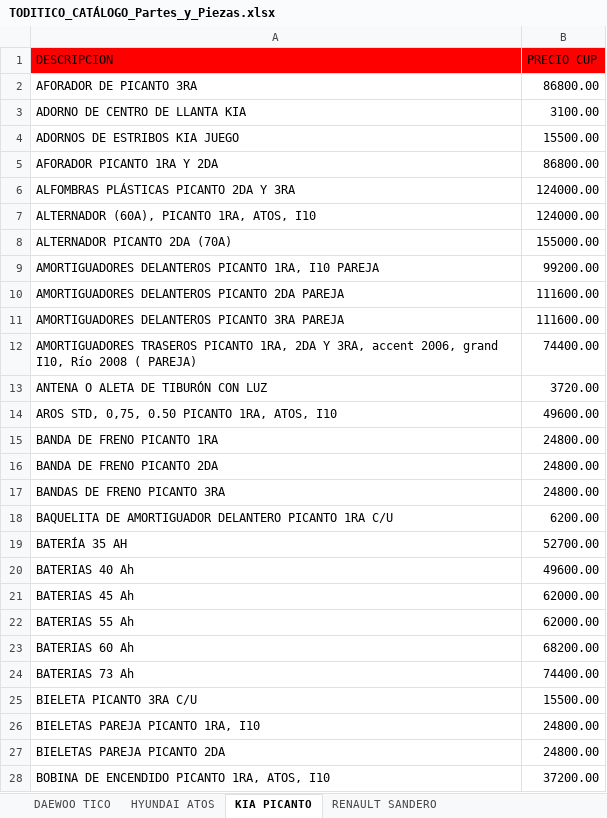
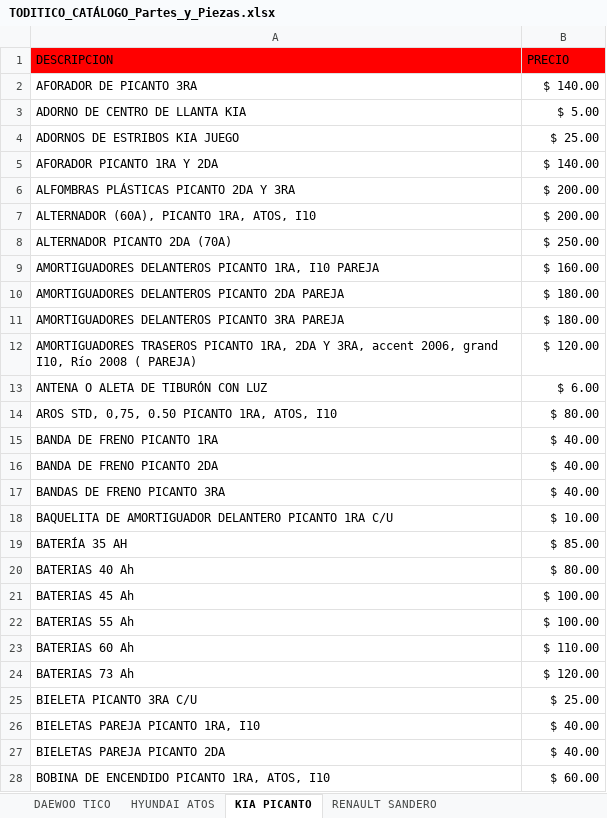
Before and after one commit to info-toditico/info-toditico.github.io, an Excel workbook: clientes/files/TODITICO_CATÁLOGO_Partes_y_Piezas.xlsx, sheet KIA PICANTO, drawn as a sheet; only a part is shown; values as stored, in another font and other column widths than the file's, no borders; the diff covers the shown part only; the diff names each change by its address in the sheet, - before the commit and + after, or states it on an @@ line.

```diff
--- a/clientes/files/TODITICO_CATÁLOGO_Partes_y_Piezas.xlsx (sheet KIA PICANTO)
+++ b/clientes/files/TODITICO_CATÁLOGO_Partes_y_Piezas.xlsx (sheet KIA PICANTO)
-B1: PRECIO CUP
+B1: PRECIO
-B2 (PRECIO): 86800.00
+B2 (PRECIO): $ 140.00
-B3 (PRECIO): 3100.00
+B3 (PRECIO): $ 5.00
-B4 (PRECIO): 15500.00
+B4 (PRECIO): $ 25.00
-B5 (PRECIO): 86800.00
+B5 (PRECIO): $ 140.00
-B6:B7 (PRECIO): 124000.00
+B6:B7 (PRECIO): $ 200.00
-B8 (PRECIO): 155000.00
+B8 (PRECIO): $ 250.00
-B9 (PRECIO): 99200.00
+B9 (PRECIO): $ 160.00
-B10:B11 (PRECIO): 111600.00
+B10:B11 (PRECIO): $ 180.00
-B12 (PRECIO): 74400.00
+B12 (PRECIO): $ 120.00
-B13 (PRECIO): 3720.00
+B13 (PRECIO): $ 6.00
-B14 (PRECIO): 49600.00
+B14 (PRECIO): $ 80.00
-B15:B17 (PRECIO): 24800.00
+B15:B17 (PRECIO): $ 40.00
-B18 (PRECIO): 6200.00
+B18 (PRECIO): $ 10.00
-B19 (PRECIO): 52700.00
+B19 (PRECIO): $ 85.00
-B20 (PRECIO): 49600.00
+B20 (PRECIO): $ 80.00
-B21:B22 (PRECIO): 62000.00
+B21:B22 (PRECIO): $ 100.00
-B23 (PRECIO): 68200.00
+B23 (PRECIO): $ 110.00
-B24 (PRECIO): 74400.00
+B24 (PRECIO): $ 120.00
-B25 (PRECIO): 15500.00
+B25 (PRECIO): $ 25.00
-B26:B27 (PRECIO): 24800.00
+B26:B27 (PRECIO): $ 40.00
-B28 (PRECIO): 37200.00
+B28 (PRECIO): $ 60.00
```
Also changed, not shown: 234 edited cells elsewhere in this sheet, sheet DAEWOO TICO, sheet HYUNDAI ATOS, sheet ACEITES, LUBRICANTES Y OTROS, sheet RENAULT SANDERO, energia-limpia/assets/downloads/TODITICO_CATÁLOGO_Energía_Limpia.xlsx, 1 other file.
